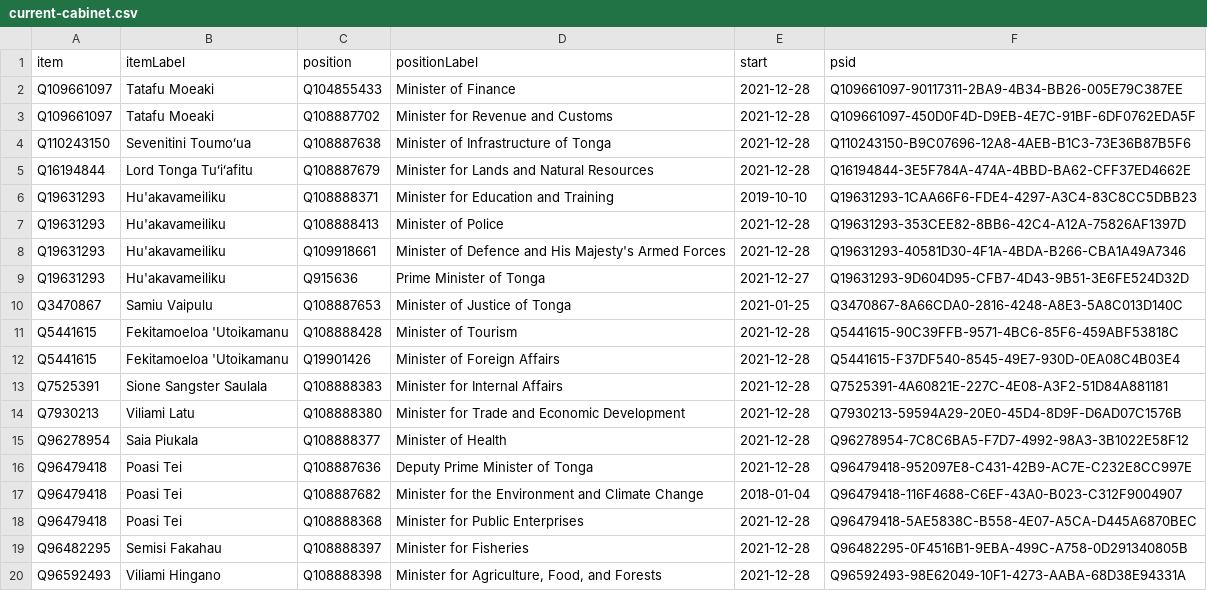
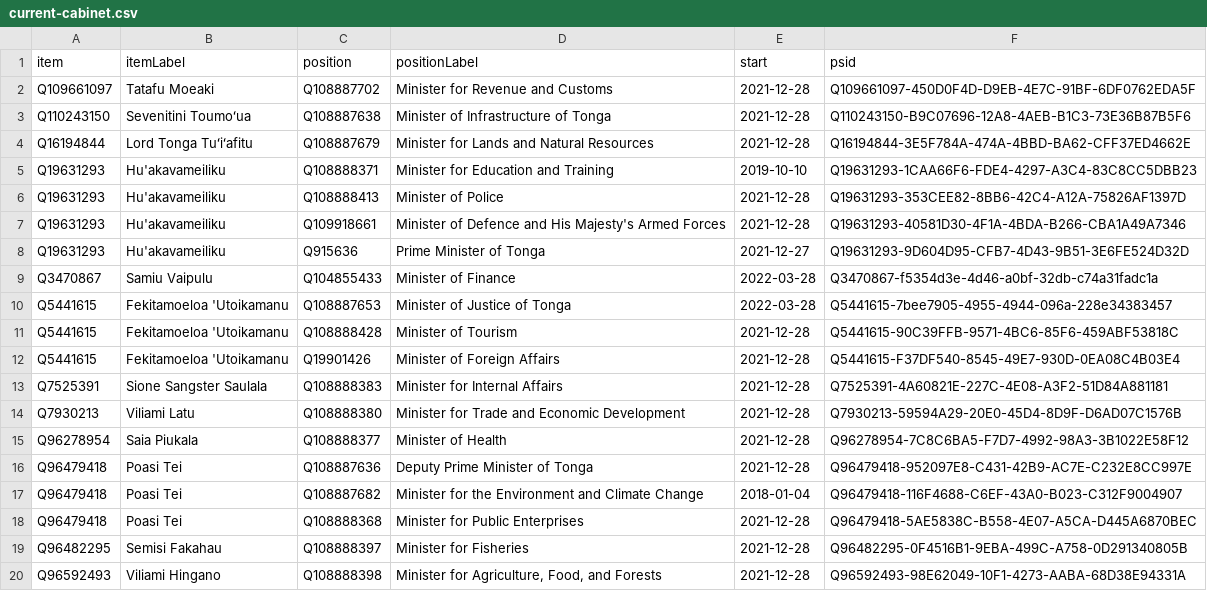
Before and after one commit to every-politician-scrapers/tonga-ministers, a CSV file: wikidata/results/current-cabinet.csv, drawn as a sheet.

Commit message:
Run SPARQL queries

```diff
--- a/wikidata/results/current-cabinet.csv
+++ b/wikidata/results/current-cabinet.csv
@@ -1,3 +1,2 @@
 item,itemLabel,position,positionLabel,start,psid
-Q109661097,Tatafu Moeaki,Q104855433,Minister of Finance,2021-12-28,Q109661097-90117311-2BA9-4B34-BB26-005E79C387EE
 Q109661097,Tatafu Moeaki,Q108887702,Minister for Revenue and Customs,2021-12-28,Q109661097-450D0F4D-D9EB-4E7C-91BF-6DF0762EDA5F
@@ -9,3 +8,4 @@ Q19631293,Hu'akavameiliku,Q109918661,Minister of Defence and His Majesty's Armed
 Q19631293,Hu'akavameiliku,Q915636,Prime Minister of Tonga,2021-12-27,Q19631293-9D604D95-CFB7-4D43-9B51-3E6FE524D32D
-Q3470867,Samiu Vaipulu,Q108887653,Minister of Justice of Tonga,2021-01-25,Q3470867-8A66CDA0-2816-4248-A8E3-5A8C013D140C
+Q3470867,Samiu Vaipulu,Q104855433,Minister of Finance,2022-03-28,Q3470867-f5354d3e-4d46-a0bf-32db-c74a31fadc1a
+Q5441615,Fekitamoeloa 'Utoikamanu,Q108887653,Minister of Justice of Tonga,2022-03-28,Q5441615-7bee7905-4955-4944-096a-228e34383457
 Q5441615,Fekitamoeloa 'Utoikamanu,Q108888428,Minister of Tourism,2021-12-28,Q5441615-90C39FFB-9571-4BC6-85F6-459ABF53818C
```
